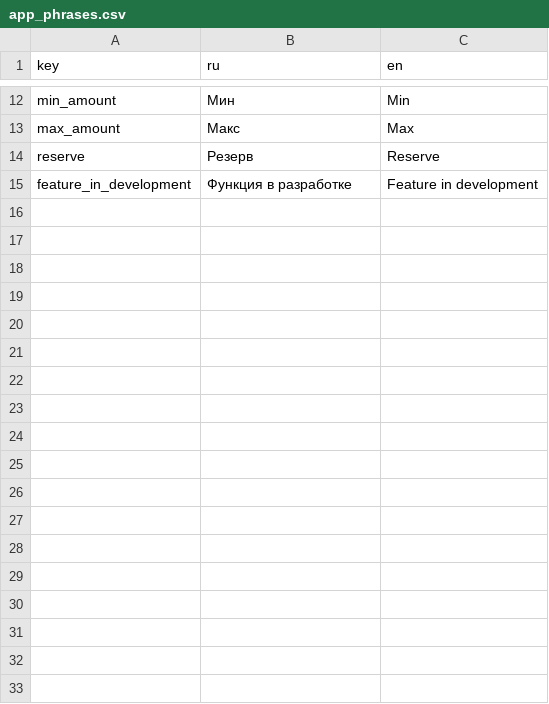
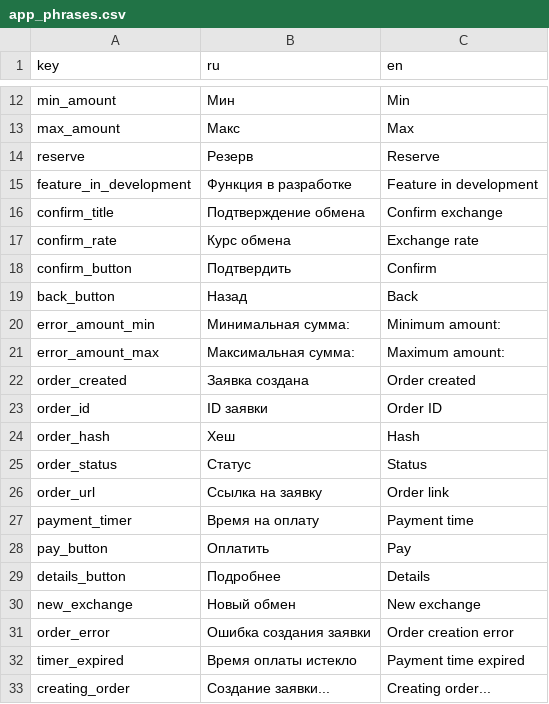
Before and after one commit to mchomak/exchanger_mini_app_2, a CSV file: translations/app_phrases.csv, drawn as a sheet; only a part is shown, gaps mark what is left out; the diff names each change by its address in the sheet, - before the commit and + after, or states it on an @@ line.

```diff
--- a/translations/app_phrases.csv
+++ b/translations/app_phrases.csv
+row 16: confirm_title | Подтверждение обмена | Confirm exchange
+row 17: confirm_rate | Курс обмена | Exchange rate
+row 18: confirm_button | Подтвердить | Confirm
+row 19: back_button | Назад | Back
+row 20: error_amount_min | Минимальная сумма: | Minimum amount:
+row 21: error_amount_max | Максимальная сумма: | Maximum amount:
+row 22: order_created | Заявка создана | Order created
+row 23: order_id | ID заявки | Order ID
+row 24: order_hash | Хеш | Hash
+row 25: order_status | Статус | Status
+row 26: order_url | Ссылка на заявку | Order link
+row 27: payment_timer | Время на оплату | Payment time
+row 28: pay_button | Оплатить | Pay
+row 29: details_button | Подробнее | Details
+row 30: new_exchange | Новый обмен | New exchange
+row 31: order_error | Ошибка создания заявки | Order creation error
+row 32: timer_expired | Время оплаты истекло | Payment time expired
+row 33: creating_order | Создание заявки... | Creating order...
```
Also changed, not shown: 9 other files.
